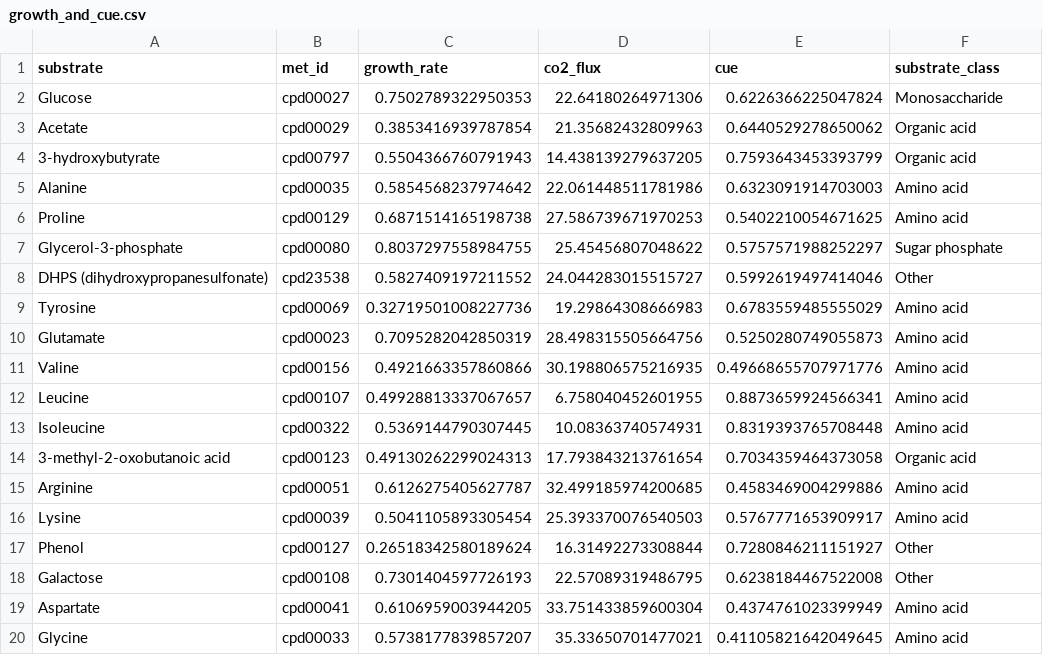
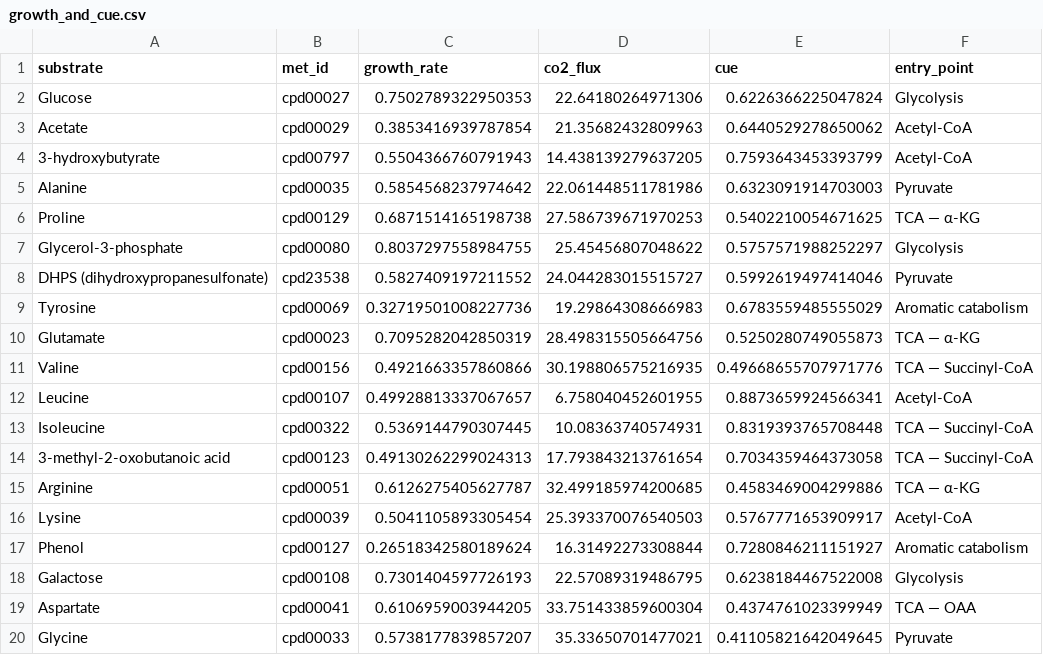
Before and after one commit to segrelab/GEM-mit1002, a CSV file: simulations/broader_substrate_pca/results/growth_and_cue.csv, drawn as a sheet.

Commit message:
feat: color points by entry point

```diff
--- a/simulations/broader_substrate_pca/results/growth_and_cue.csv
+++ b/simulations/broader_substrate_pca/results/growth_and_cue.csv
@@ -1,20 +1,20 @@
-substrate,met_id,growth_rate,co2_flux,cue,substrate_class
-Glucose,cpd00027,0.7502789322950353,22.64180264971306,0.6226366225047824,Monosaccharide
-Acetate,cpd00029,0.3853416939787854,21.35682432809963,0.6440529278650062,Organic acid
-3-hydroxybutyrate,cpd00797,0.5504366760791943,14.438139279637205,0.7593643453393799,Organic acid
-Alanine,cpd00035,0.5854568237974642,22.061448511781986,0.6323091914703003,Amino acid
-Proline,cpd00129,0.6871514165198738,27.586739671970253,0.5402210054671625,Amino acid
-Glycerol-3-phosphate,cpd00080,0.8037297558984755,25.45456807048622,0.5757571988252297,Sugar phosphate
-DHPS (dihydroxypropanesulfonate),cpd23538,0.5827409197211552,24.044283015515727,0.5992619497414046,Other
-Tyrosine,cpd00069,0.32719501008227736,19.29864308666983,0.6783559485555029,Amino acid
-Glutamate,cpd00023,0.7095282042850319,28.498315505664756,0.5250280749055873,Amino acid
-Valine,cpd00156,0.4921663357860866,30.198806575216935,0.49668655707971776,Amino acid
-Leucine,cpd00107,0.49928813337067657,6.758040452601955,0.8873659924566341,Amino acid
-Isoleucine,cpd00322,0.5369144790307445,10.08363740574931,0.8319393765708448,Amino acid
-3-methyl-2-oxobutanoic acid,cpd00123,0.49130262299024313,17.793843213761654,0.7034359464373058,Organic acid
-Arginine,cpd00051,0.6126275405627787,32.499185974200685,0.4583469004299886,Amino acid
-Lysine,cpd00039,0.5041105893305454,25.393370076540503,0.5767771653909917,Amino acid
-Phenol,cpd00127,0.26518342580189624,16.31492273308844,0.7280846211151927,Other
-Galactose,cpd00108,0.7301404597726193,22.57089319486795,0.6238184467522008,Other
-Aspartate,cpd00041,0.6106959003944205,33.751433859600304,0.4374761023399949,Amino acid
-Glycine,cpd00033,0.5738177839857207,35.33650701477021,0.41105821642049645,Amino acid
+substrate,met_id,growth_rate,co2_flux,cue,entry_point
+Glucose,cpd00027,0.7502789322950353,22.64180264971306,0.6226366225047824,Glycolysis
+Acetate,cpd00029,0.3853416939787854,21.35682432809963,0.6440529278650062,Acetyl-CoA
+3-hydroxybutyrate,cpd00797,0.5504366760791943,14.438139279637205,0.7593643453393799,Acetyl-CoA
+Alanine,cpd00035,0.5854568237974642,22.061448511781986,0.6323091914703003,Pyruvate
+Proline,cpd00129,0.6871514165198738,27.586739671970253,0.5402210054671625,TCA — α-KG
+Glycerol-3-phosphate,cpd00080,0.8037297558984755,25.45456807048622,0.5757571988252297,Glycolysis
+DHPS (dihydroxypropanesulfonate),cpd23538,0.5827409197211552,24.044283015515727,0.5992619497414046,Pyruvate
+Tyrosine,cpd00069,0.32719501008227736,19.29864308666983,0.6783559485555029,Aromatic catabolism
+Glutamate,cpd00023,0.7095282042850319,28.498315505664756,0.5250280749055873,TCA — α-KG
+Valine,cpd00156,0.4921663357860866,30.198806575216935,0.49668655707971776,TCA — Succinyl-CoA
+Leucine,cpd00107,0.49928813337067657,6.758040452601955,0.8873659924566341,Acetyl-CoA
+Isoleucine,cpd00322,0.5369144790307445,10.08363740574931,0.8319393765708448,TCA — Succinyl-CoA
+3-methyl-2-oxobutanoic acid,cpd00123,0.49130262299024313,17.793843213761654,0.7034359464373058,TCA — Succinyl-CoA
+Arginine,cpd00051,0.6126275405627787,32.499185974200685,0.4583469004299886,TCA — α-KG
+Lysine,cpd00039,0.5041105893305454,25.393370076540503,0.5767771653909917,Acetyl-CoA
+Phenol,cpd00127,0.26518342580189624,16.31492273308844,0.7280846211151927,Aromatic catabolism
+Galactose,cpd00108,0.7301404597726193,22.57089319486795,0.6238184467522008,Glycolysis
+Aspartate,cpd00041,0.6106959003944205,33.751433859600304,0.4374761023399949,TCA — OAA
+Glycine,cpd00033,0.5738177839857207,35.33650701477021,0.41105821642049645,Pyruvate
```
Also changed, not shown: simulations/broader_substrate_pca/results/pca_loadings_growth_normalized.csv, simulations/broader_substrate_pca/results/pca_loadings_standardized.csv, 8 other files.
